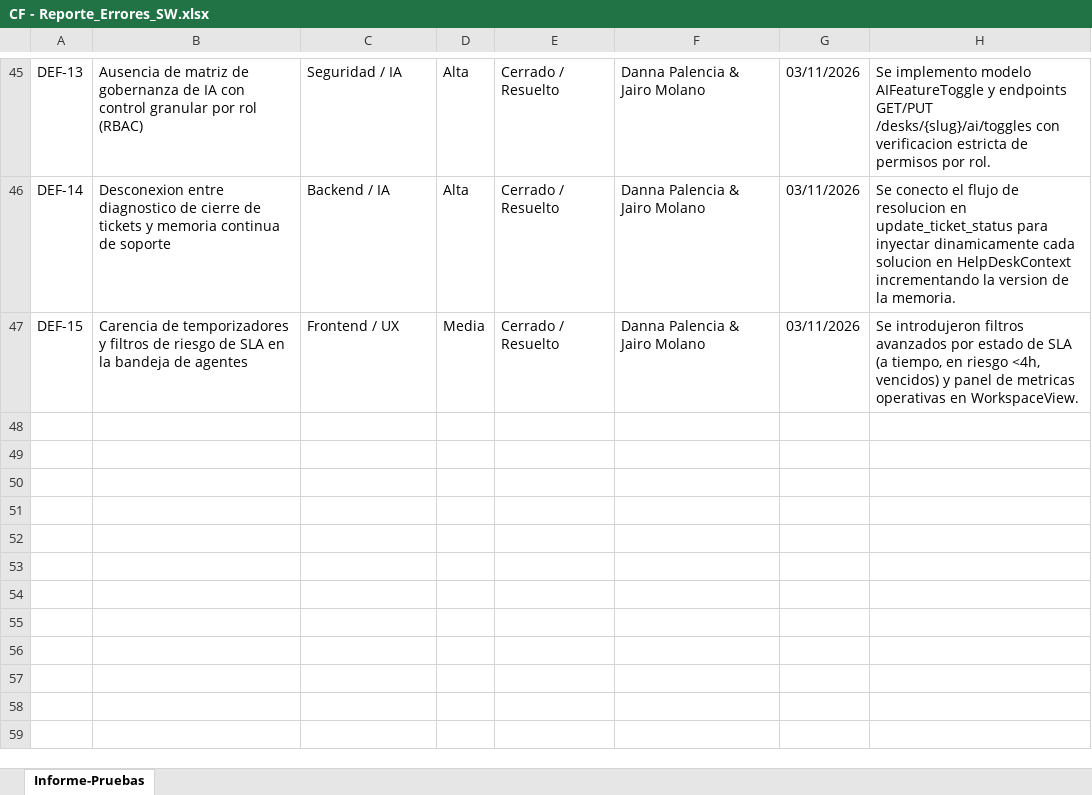
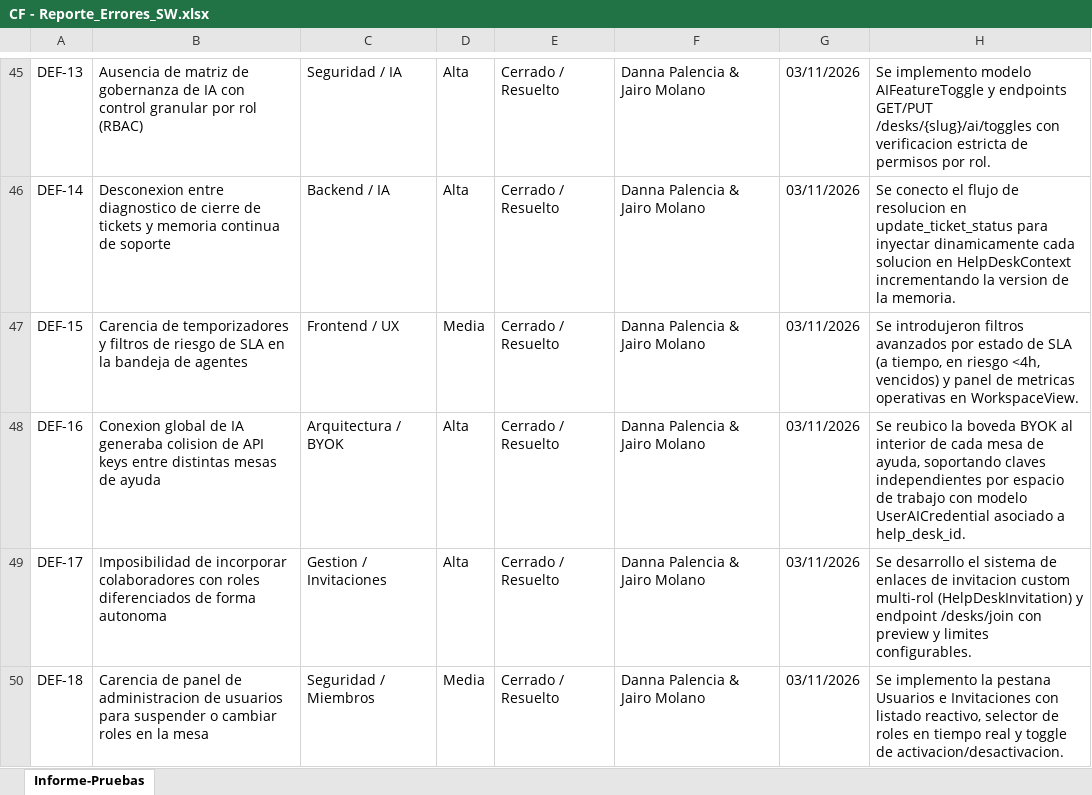
Before and after one commit to jmolanoo/CaseFlow, an Excel workbook: 02_DOCUMENTACION_DILIGENCIADA/CF - Reporte_Errores_SW.xlsx, sheet Informe-Pruebas, drawn as a sheet; only a part is shown, gaps mark what is left out; values as stored, in another font and other column widths than the file's, no borders; the diff names each change by its address in the sheet, - before the commit and + after, or states it on an @@ line.

```diff
--- a/02_DOCUMENTACION_DILIGENCIADA/CF - Reporte_Errores_SW.xlsx (sheet Informe-Pruebas)
+++ b/02_DOCUMENTACION_DILIGENCIADA/CF - Reporte_Errores_SW.xlsx (sheet Informe-Pruebas)
+row 48: DEF-16 | Conexion global de IA generaba colision de API keys entre distintas mesas de ayuda | Arquitectura / BYOK | Alta | Cerrado / Resuelto | Danna Palencia & Jairo Molano | 03/11/2026 | Se reubico la boveda BYOK al interior de cada mesa de ayuda, soportando claves independientes por espacio de trabajo con modelo UserAICredential asociado a help_desk_id.
+row 49: DEF-17 | Imposibilidad de incorporar colaboradores con roles diferenciados de forma autonoma | Gestion / Invitaciones | Alta | Cerrado / Resuelto | Danna Palencia & Jairo Molano | 03/11/2026 | Se desarrollo el sistema de enlaces de invitacion custom multi-rol (HelpDeskInvitation) y endpoint /desks/join con preview y limites configurables.
+row 50: DEF-18 | Carencia de panel de administracion de usuarios para suspender o cambiar roles en la mesa | Seguridad / Miembros | Media | Cerrado / Resuelto | Danna Palencia & Jairo Molano | 03/11/2026 | Se implemento la pestana Usuarios e Invitaciones con listado reactivo, selector de roles en tiempo real y toggle de activacion/desactivacion.
```
Also changed, not shown: 02_DOCUMENTACION_DILIGENCIADA/CF - Historias Usuario.xls.xlsx, 02_DOCUMENTACION_DILIGENCIADA/CF - PMO- Casos de Prueba.xls.xlsx, 25 other files.
